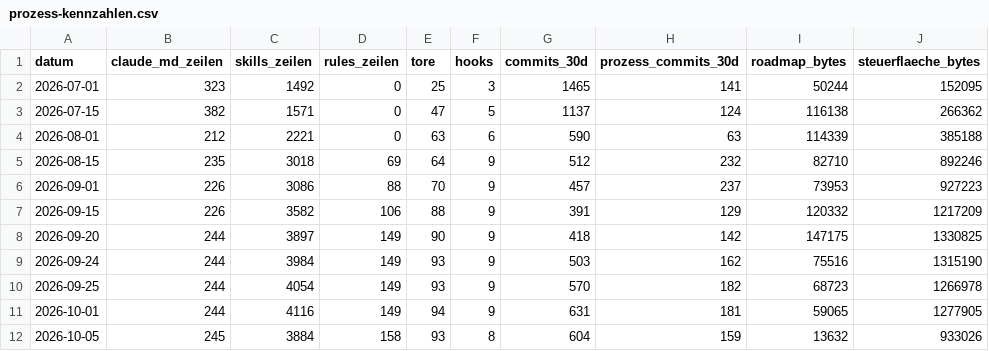
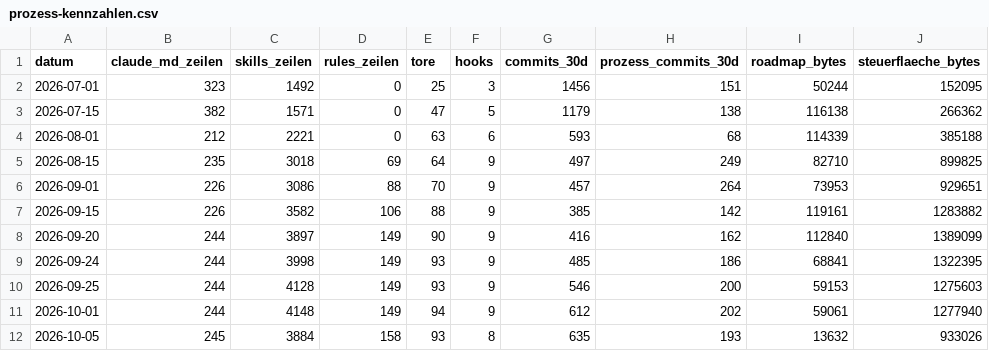
Before and after one commit to LexMetrik/Whatever, a CSV file: messwerte/prozess-kennzahlen.csv, drawn as a sheet.

```diff
--- a/messwerte/prozess-kennzahlen.csv
+++ b/messwerte/prozess-kennzahlen.csv
@@ -1,12 +1,12 @@
 datum,claude_md_zeilen,skills_zeilen,rules_zeilen,tore,hooks,commits_30d,prozess_commits_30d,roadmap_bytes,steuerflaeche_bytes
-2026-07-01,323,1492,0,25,3,1465,141,50244,152095
-2026-07-15,382,1571,0,47,5,1137,124,116138,266362
-2026-08-01,212,2221,0,63,6,590,63,114339,385188
-2026-08-15,235,3018,69,64,9,512,232,82710,892246
-2026-09-01,226,3086,88,70,9,457,237,73953,927223
-2026-09-15,226,3582,106,88,9,391,129,120332,1217209
-2026-09-20,244,3897,149,90,9,418,142,147175,1330825
-2026-09-24,244,3984,149,93,9,503,162,75516,1315190
-2026-09-25,244,4054,149,93,9,570,182,68723,1266978
-2026-10-01,244,4116,149,94,9,631,181,59065,1277905
-2026-10-05,245,3884,158,93,8,604,159,13632,933026
+2026-07-01,323,1492,0,25,3,1456,151,50244,152095
+2026-07-15,382,1571,0,47,5,1179,138,116138,266362
+2026-08-01,212,2221,0,63,6,593,68,114339,385188
+2026-08-15,235,3018,69,64,9,497,249,82710,899825
+2026-09-01,226,3086,88,70,9,457,264,73953,929651
+2026-09-15,226,3582,106,88,9,385,142,119161,1283882
+2026-09-20,244,3897,149,90,9,416,162,112840,1389099
+2026-09-24,244,3998,149,93,9,485,186,68841,1322395
+2026-09-25,244,4128,149,93,9,546,200,59153,1275603
+2026-10-01,244,4148,149,94,9,612,202,59061,1277940
+2026-10-05,245,3884,158,93,8,635,193,13632,933026
```
Also changed, not shown: 2 other files.
